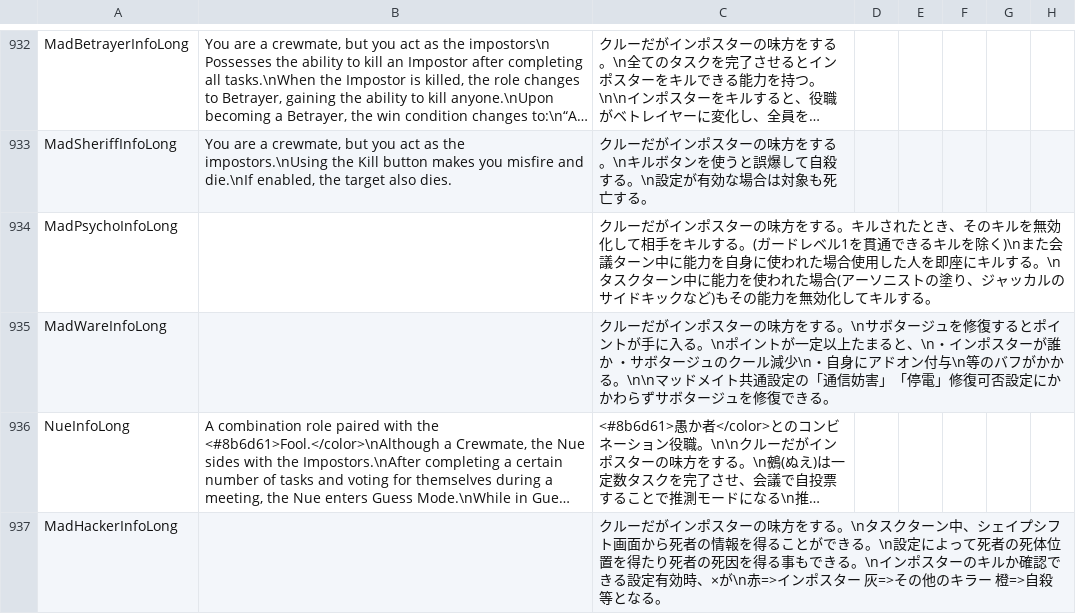
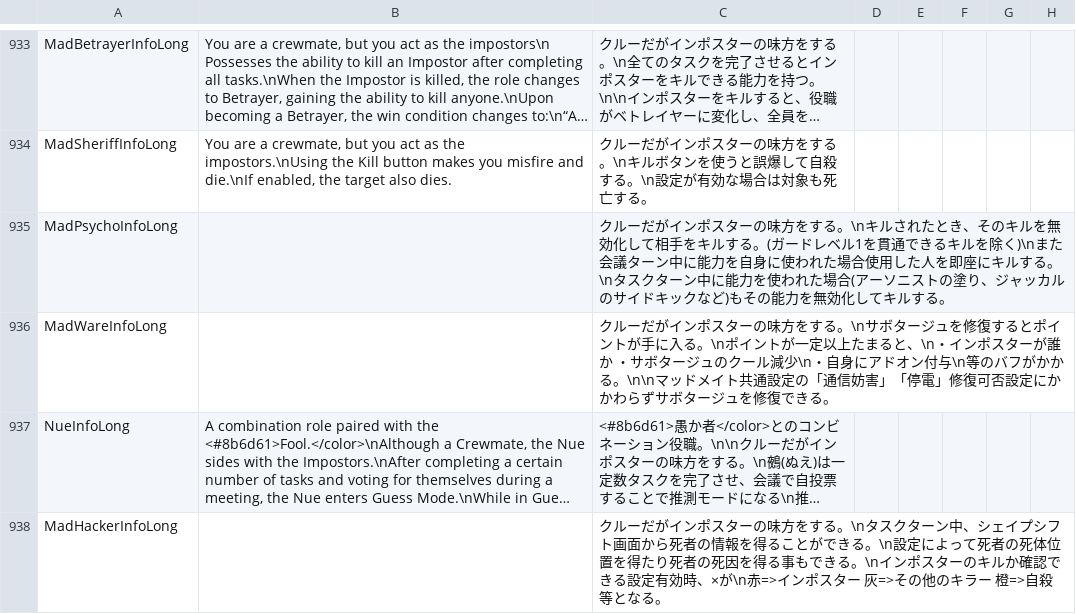
Before and after one commit to satokazoku/TownOfHost-Pko, a CSV file: Resources/string.csv, drawn as a sheet; only a part is shown, gaps mark what is left out; long unchanged cells end in …; the diff covers the shown part only.

```diff
--- a/Resources/string.csv
+++ b/Resources/string.csv
@@ -933,3 +934,3 @@
 "MadSheriffInfoLong","You are a crewmate, but you act as the impostors.\nUsing the Kill button makes you misfire and die.\nIf enabled, the target also dies.","クルーだがインポスターの味方をする。\nキルボタンを使うと誤爆して自殺する。\n設定が有効な場合は対象も死亡する。"
-"MadPsychoInfoLong","","クルーだがインポスターの味方をする。キルされたとき、そのキルを無効化して相手をキルする。(ガードレベル1を貫通できるキルを除く)\nまた会議ターン中に能力を自身に使われた場合使用した人を即座にキルする。\nタスクターン中に能力を使われた場合(アーソニストの塗り、ジャッカルのサイドキックなど)もその能力を無効化してキルする。"
+"MadPsychoInfoLong","","クルーだがインポスターの味方をする。\nキルされたとき、そのキルを無効化して相手をキルする。(ガードレベル1を貫通できるキルを除く)\nまた会議ターン中に能力を自身に使われた場合使用した人を即座にキルする。\nタスクターン中に能力を使われた場合(アーソニストの塗り、ジャッカルのサイドキックなど)もその能力を無効化してキルする。"
 "MadWareInfoLong","","クルーだがインポスターの味方をする。\nサボタージュを修復するとポイントが手に入る。\nポイントが一定以上たまると、\n・インポスターが誰か　　・サボタージュのクール減少\n・自身にアドオン付与\n等のバフがかかる。\n\nマッドメイト共通設定の「通信妨害」「停電」修復可否設定にかかわらずサボタージュを修復できる。"
```
Also changed, not shown: 9 added rows, 1 removed row and 1 edited cell elsewhere in this file, 2 other files.
